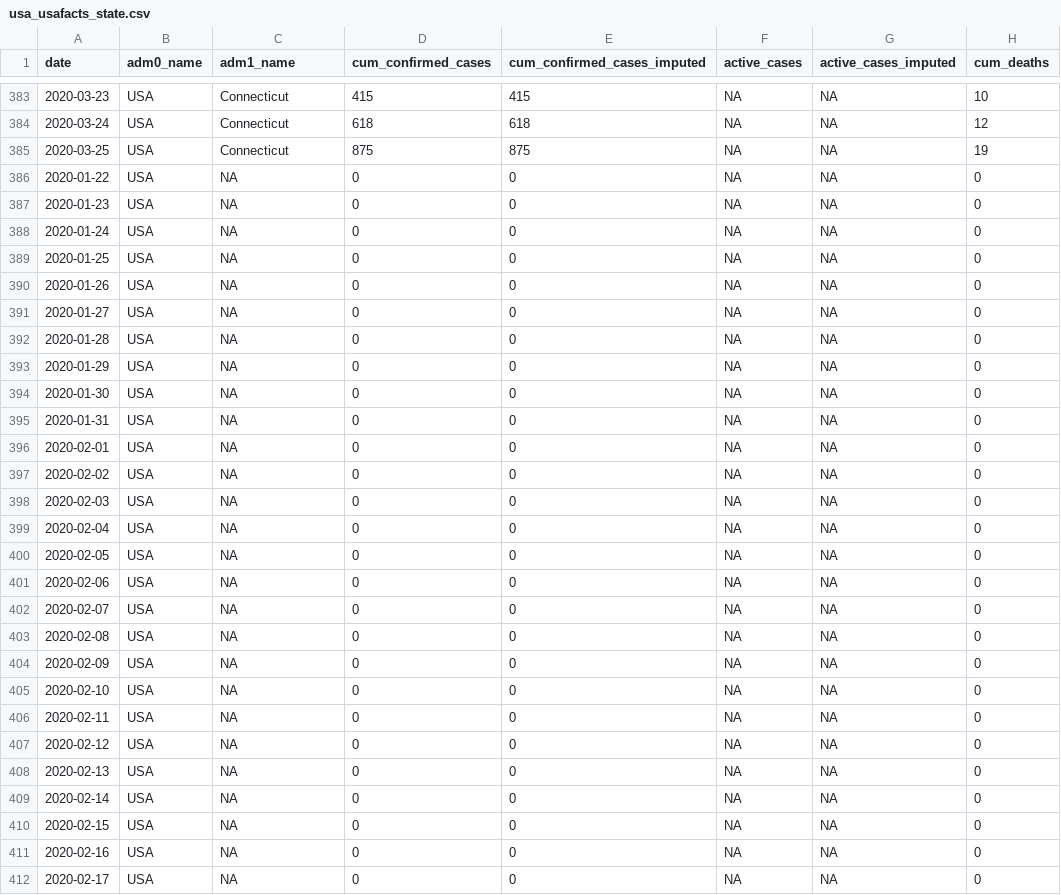
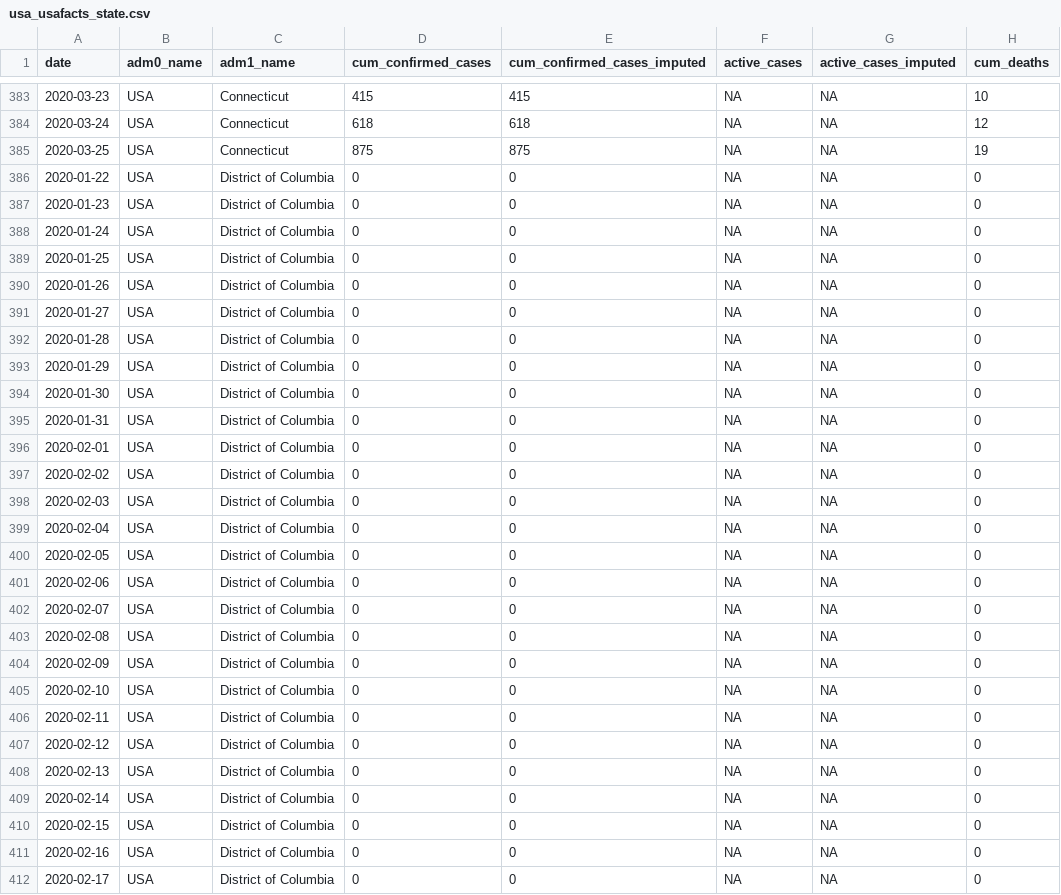
Before and after one commit to Global-Policy-Lab/gpl-covid, a CSV file: data/interim/usa/usa_usafacts_state.csv, drawn as a sheet; only a part is shown, gaps mark what is left out; the diff covers the shown part only; the diff names each change by its address in the sheet, - before the commit and + after, or states it on an @@ line.

```diff
--- a/data/interim/usa/usa_usafacts_state.csv
+++ b/data/interim/usa/usa_usafacts_state.csv
-C386:C412 (adm1_name): NA
+C386:C412 (adm1_name): District of Columbia
```
Also changed, not shown: 37 edited cells elsewhere in this file, 1 other file.
